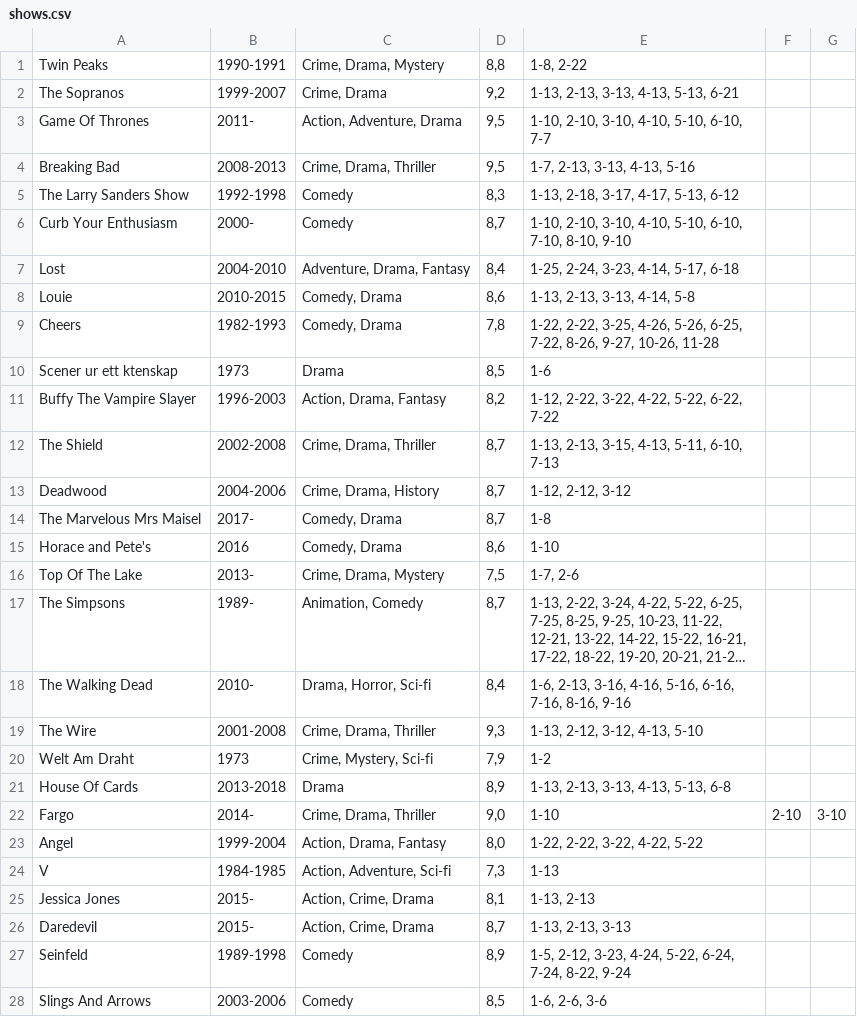
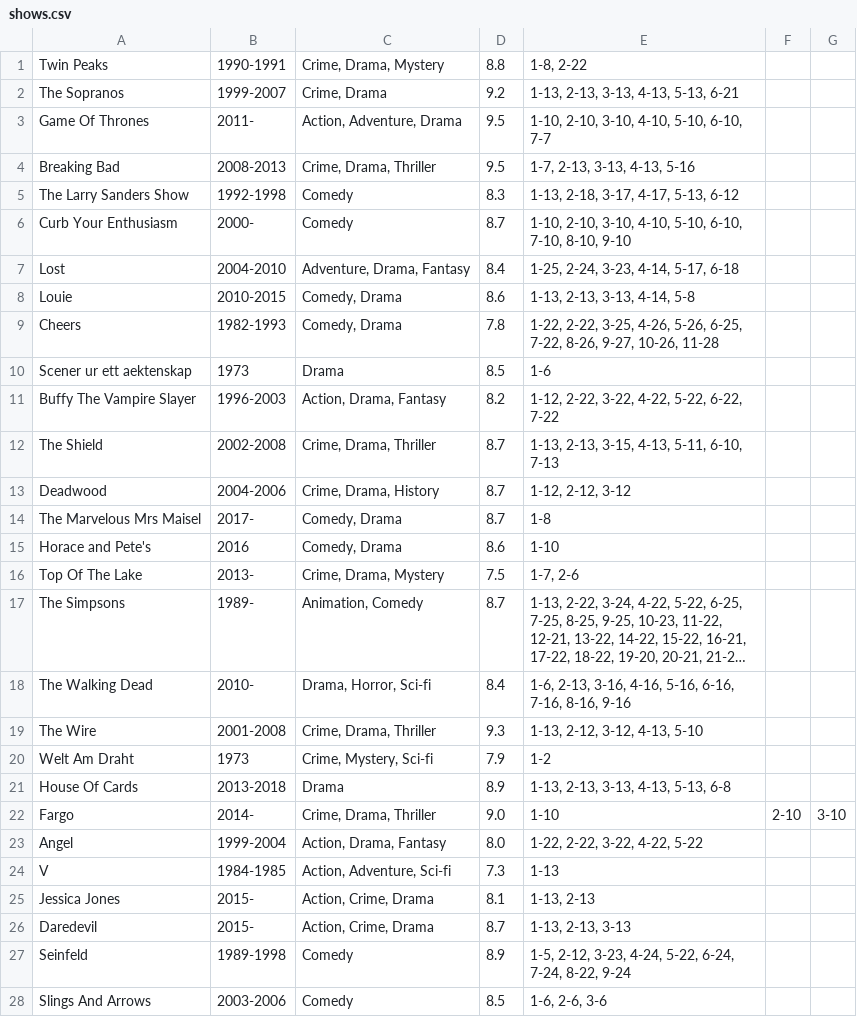
Before and after one commit to KatarinaKN/SP3-Streaming-Service, a CSV file: data/shows.csv, drawn as a sheet; only a part is shown; long unchanged cells end in …; the diff covers the shown part only; the diff names each change by its address in the sheet, - before the commit and + after, or states it on an @@ line.

```diff
--- a/data/shows.csv
+++ b/data/shows.csv
-D1: 8,8
+D1: 8.8
-D2: 9,2
+D2: 9.2
-D3:D4: 9,5
+D3:D4: 9.5
-D5: 8,3
+D5: 8.3
-D6: 8,7
+D6: 8.7
-D7: 8,4
+D7: 8.4
-D8: 8,6
+D8: 8.6
-D9: 7,8
+D9: 7.8
-A10: Scener ur ett ktenskap
+A10: Scener ur ett aektenskap
-D10: 8,5
+D10: 8.5
-D11: 8,2
+D11: 8.2
-D12:D14: 8,7
+D12:D14: 8.7
-D15: 8,6
+D15: 8.6
-D16: 7,5
+D16: 7.5
-D17: 8,7
+D17: 8.7
-D18: 8,4
+D18: 8.4
-D19: 9,3
+D19: 9.3
-D20: 7,9
+D20: 7.9
-D21: 8,9
+D21: 8.9
-D22: 9,0
+D22: 9.0
-D23: 8,0
+D23: 8.0
-D24: 7,3
+D24: 7.3
-D25: 8,1
+D25: 8.1
-D26: 8,7
+D26: 8.7
-D27: 8,9
+D27: 8.9
-D28: 8,5
+D28: 8.5
```
Also changed, not shown: 72 edited cells elsewhere in this file, data/movies.csv.
